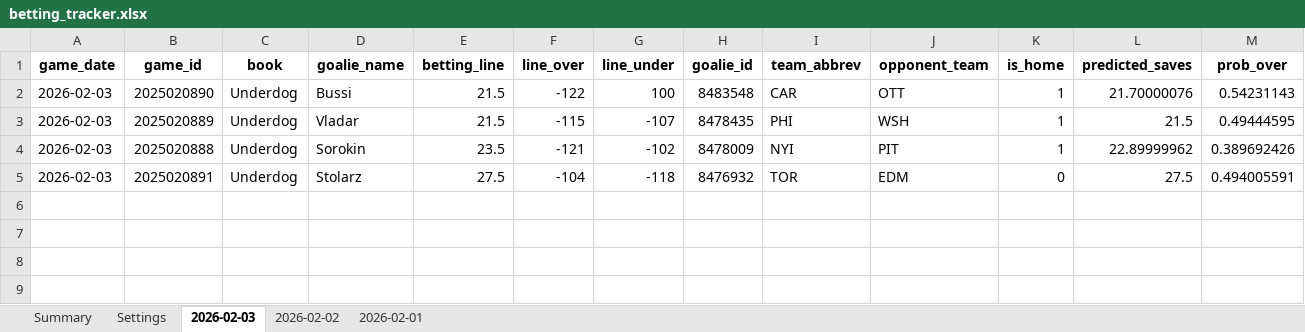
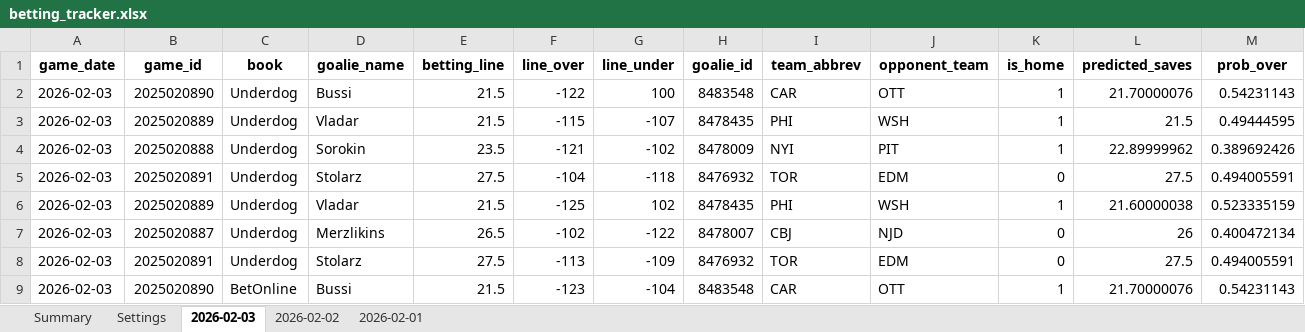
Before and after one commit to jjakemoss/saves-model-v3, an Excel workbook: betting_tracker.xlsx, sheet 2026-02-03, drawn as a sheet; only a part is shown; values as stored, in another font and other column widths than the file's, no borders; rows hold the shown columns only; the diff names each change by its address in the sheet, - before the commit and + after, or states it on an @@ line.

Commit message:
Update betting_tracker.xlsx

```diff
--- a/betting_tracker.xlsx (sheet 2026-02-03)
+++ b/betting_tracker.xlsx (sheet 2026-02-03)
+row 6: 2026-02-03 | 2025020889 | Underdog | Vladar | 21.5 | -125 | 102 | 8478435 | PHI | WSH | 1 | 21.60000038 | 0.523335159
+row 7: 2026-02-03 | 2025020887 | Underdog | Merzlikins | 26.5 | -102 | -122 | 8478007 | CBJ | NJD | 0 | 26 | 0.400472134
+row 8: 2026-02-03 | 2025020891 | Underdog | Stolarz | 27.5 | -113 | -109 | 8476932 | TOR | EDM | 0 | 27.5 | 0.494005591
+row 9: 2026-02-03 | 2025020890 | BetOnline | Bussi | 21.5 | -123 | -104 | 8483548 | CAR | OTT | 1 | 21.70000076 | 0.54231143
```
